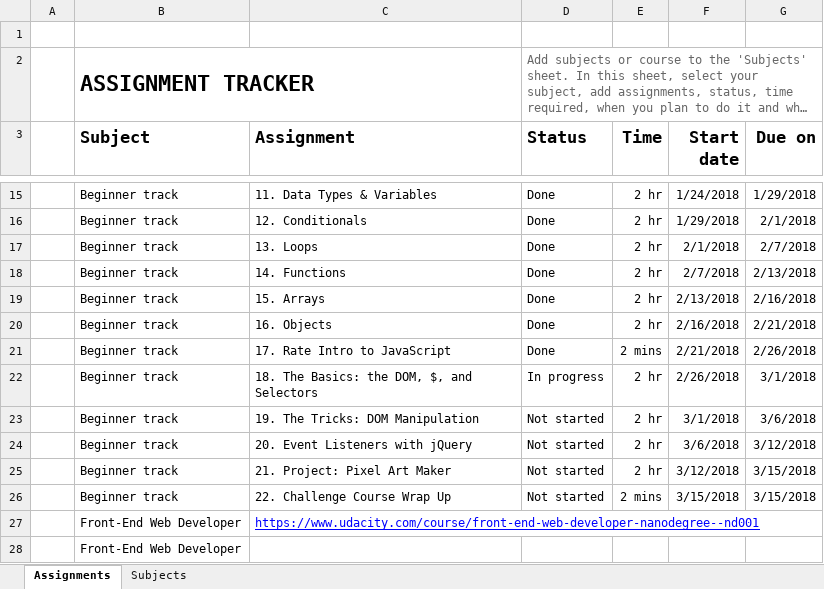
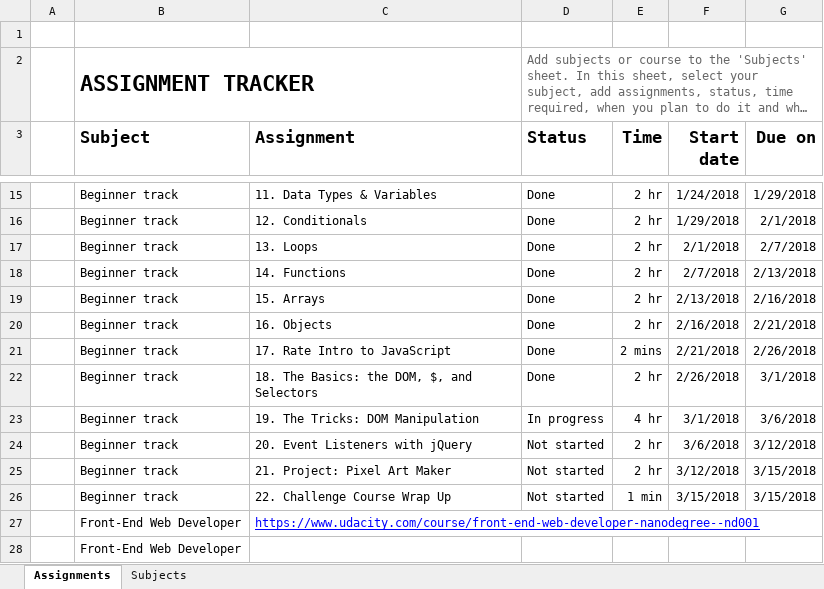
Before and after one commit to jamesperrin/udacity-google-grow, an Excel workbook: Udacity Assignment tracker.xlsx, sheet Assignments, drawn as a sheet; only a part is shown, gaps mark what is left out; long unchanged cells end in …; values as stored, in another font and other column widths than the file's, no borders; conditional formats not drawn; the diff names each change by its address in the sheet, - before the commit and + after, or states it on an @@ line.

```diff
--- a/Udacity Assignment tracker.xlsx (sheet Assignments)
+++ b/Udacity Assignment tracker.xlsx (sheet Assignments)
-D22 (Status): In progress
+D22 (Status): Done
-D23 (Status): Not started
+D23 (Status): In progress
-E23 (Time): 2 hr
+E23 (Time): 4 hr
-E26 (Time): 2 mins
+E26 (Time): 1 min
```
Also changed, not shown: Udacity Schedule Maker.xlsx, 1 other file.
